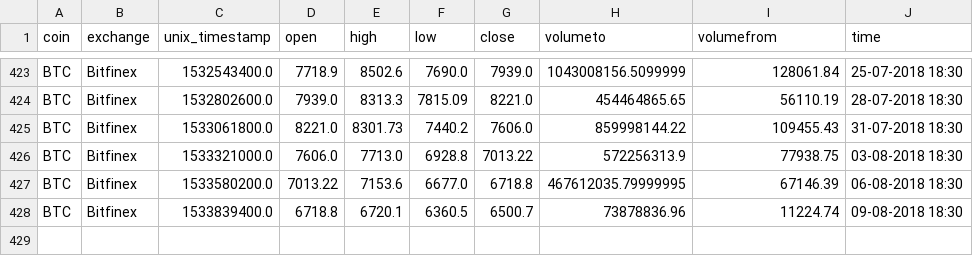
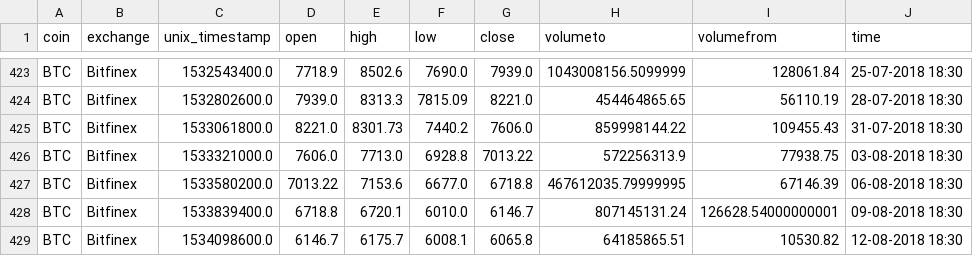
Before and after one commit to ankit-a-aggarwal/crypto-analysis-duplicate, a CSV file: data/BTC_Bitfinex_day_full_3days.csv, drawn as a sheet; only a part is shown, gaps mark what is left out.

```diff
--- a/data/BTC_Bitfinex_day_full_3days.csv
+++ b/data/BTC_Bitfinex_day_full_3days.csv
@@ -427,2 +427,3 @@ BTC,Bitfinex,1533321000.0,7606.0,7713.0,6928.8,7013.22,572256313.9,77938.75,03-0
 BTC,Bitfinex,1533580200.0,7013.22,7153.6,6677.0,6718.8,467612035.79999995,67146.39,06-08-2018 18:30
-BTC,Bitfinex,1533839400.0,6718.8,6720.1,6360.5,6500.7,73878836.96,11224.74,09-08-2018 18:30
+BTC,Bitfinex,1533839400.0,6718.8,6720.1,6010.0,6146.7,807145131.24,126628.54000000001,09-08-2018 18:30
+BTC,Bitfinex,1534098600.0,6146.7,6175.7,6008.1,6065.8,64185865.51,10530.82,12-08-2018 18:30
```
Also changed, not shown: data/BTC_Bitfinex_day_full_14days.csv, data/BTC_Bitfinex_day_full_1day.csv, 14 other files.
